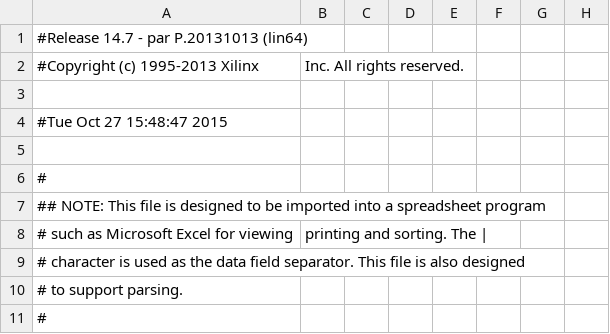
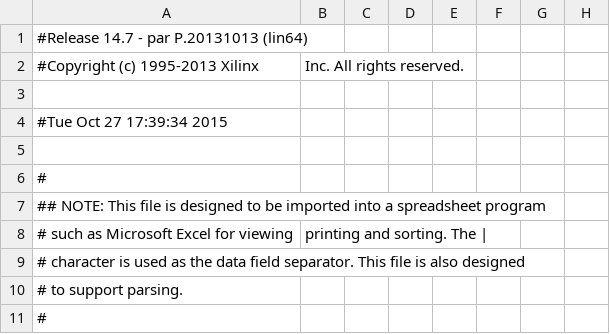
Before and after one commit to LauraBautista3/APOLO, a CSV file: build/system-routed_pad.csv, drawn as a sheet; only a part is shown; the diff names each change by its address in the sheet, - before the commit and + after, or states it on an @@ line.

```diff
--- a/build/system-routed_pad.csv
+++ b/build/system-routed_pad.csv
-A4: #Tue Oct 27 15:48:47 2015
+A4: #Tue Oct 27 17:39:34 2015
```
Also changed, not shown: 38 other files.
